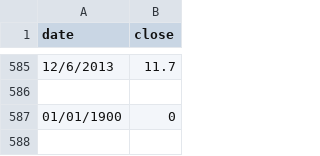
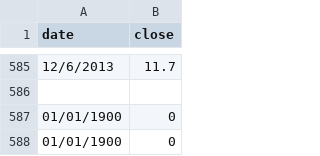
Before and after one commit to twillsie/Cal-Carbon-Dash-automation, a CSV file: carbon_prices.csv, drawn as a sheet; only a part is shown, gaps mark what is left out; the diff names each change by its address in the sheet, - before the commit and + after, or states it on an @@ line.

```diff
--- a/carbon_prices.csv
+++ b/carbon_prices.csv
+row 588: 01/01/1900 | 0
```
